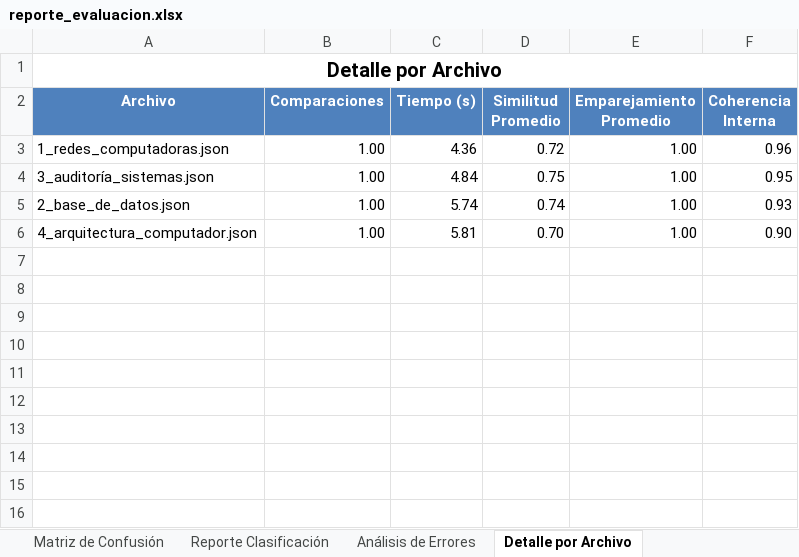
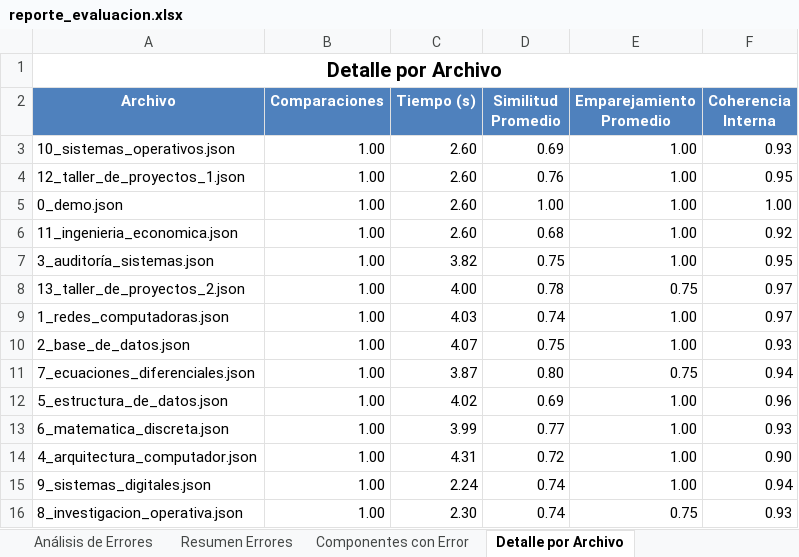
Before and after one commit to JosueGarciaBetancourt/API_CompararTextos_NLP, an Excel workbook: resultados_evaluacion/reporte_evaluacion.xlsx, sheet Detalle por Archivo, drawn as a sheet; values as stored, in another font and other column widths than the file's, no borders; charts and pictures not drawn; removed rows and columns are numbered as before the commit, all else as after; the diff names each change by its address in the sheet, - before the commit and + after, or states it on an @@ line.

```diff
--- a/resultados_evaluacion/reporte_evaluacion.xlsx (sheet Detalle por Archivo)
+++ b/resultados_evaluacion/reporte_evaluacion.xlsx (sheet Detalle por Archivo)
+sheet tab: Resumen Errores
+sheet tab: Componentes con Error
-row 3: 1_redes_computadoras.json | 1.00 | 4.36 | 0.72 | 1.00 | 0.96
+row 3: 10_sistemas_operativos.json | 1.00 | 2.60 | 0.69 | 1.00 | 0.93
+row 4: 12_taller_de_proyectos_1.json | 1.00 | 2.60 | 0.76 | 1.00 | 0.95
+row 5: 0_demo.json | 1.00 | 2.60 | 1.00 | 1.00 | 1.00
+row 6: 11_ingenieria_economica.json | 1.00 | 2.60 | 0.68 | 1.00 | 0.92
-C7 (Tiempo (s)): 4.84
+C7 (Tiempo (s)): 3.82
+row 8: 13_taller_de_proyectos_2.json | 1.00 | 4.00 | 0.78 | 0.75 | 0.97
+row 9: 1_redes_computadoras.json | 1.00 | 4.03 | 0.74 | 1.00 | 0.97
-C10 (Tiempo (s)): 5.74
+C10 (Tiempo (s)): 4.07
-D10 (Similitud Promedio): 0.74
+D10 (Similitud Promedio): 0.75
+row 11: 7_ecuaciones_diferenciales.json | 1.00 | 3.87 | 0.80 | 0.75 | 0.94
+row 12: 5_estructura_de_datos.json | 1.00 | 4.02 | 0.69 | 1.00 | 0.96
+row 13: 6_matematica_discreta.json | 1.00 | 3.99 | 0.77 | 1.00 | 0.93
-C14 (Tiempo (s)): 5.81
+C14 (Tiempo (s)): 4.31
-D14 (Similitud Promedio): 0.70
+D14 (Similitud Promedio): 0.72
+row 15: 9_sistemas_digitales.json | 1.00 | 2.24 | 0.74 | 1.00 | 0.94
+row 16: 8_investigacion_operativa.json | 1.00 | 2.30 | 0.74 | 0.75 | 0.93
```
Also changed, not shown: sheet Comparaciones Individuales, sheet Comparación Modelo vs Golden, sheet Análisis de Errores, sheet Reporte Clasificación, sheet Métricas Similitud, sheet Resumen Ejecutivo, 2 more sheets, charts or pictures, 12 other files.
